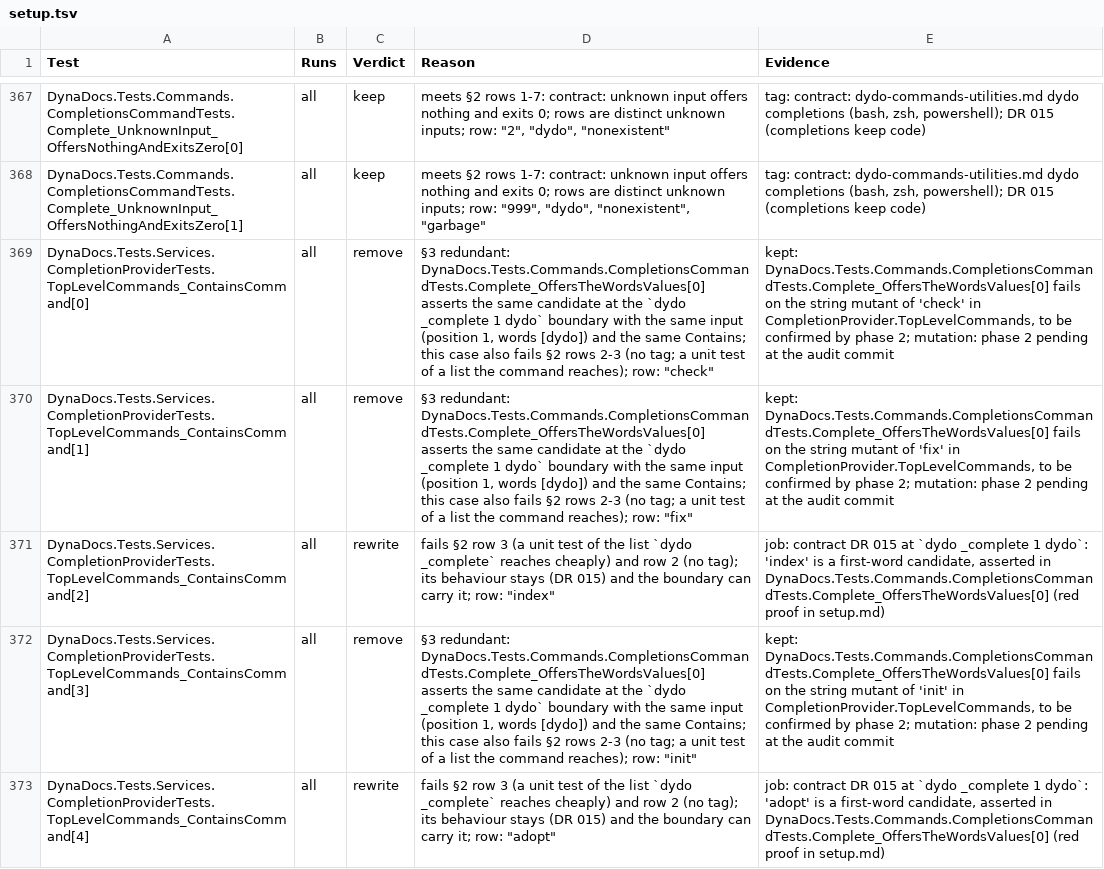
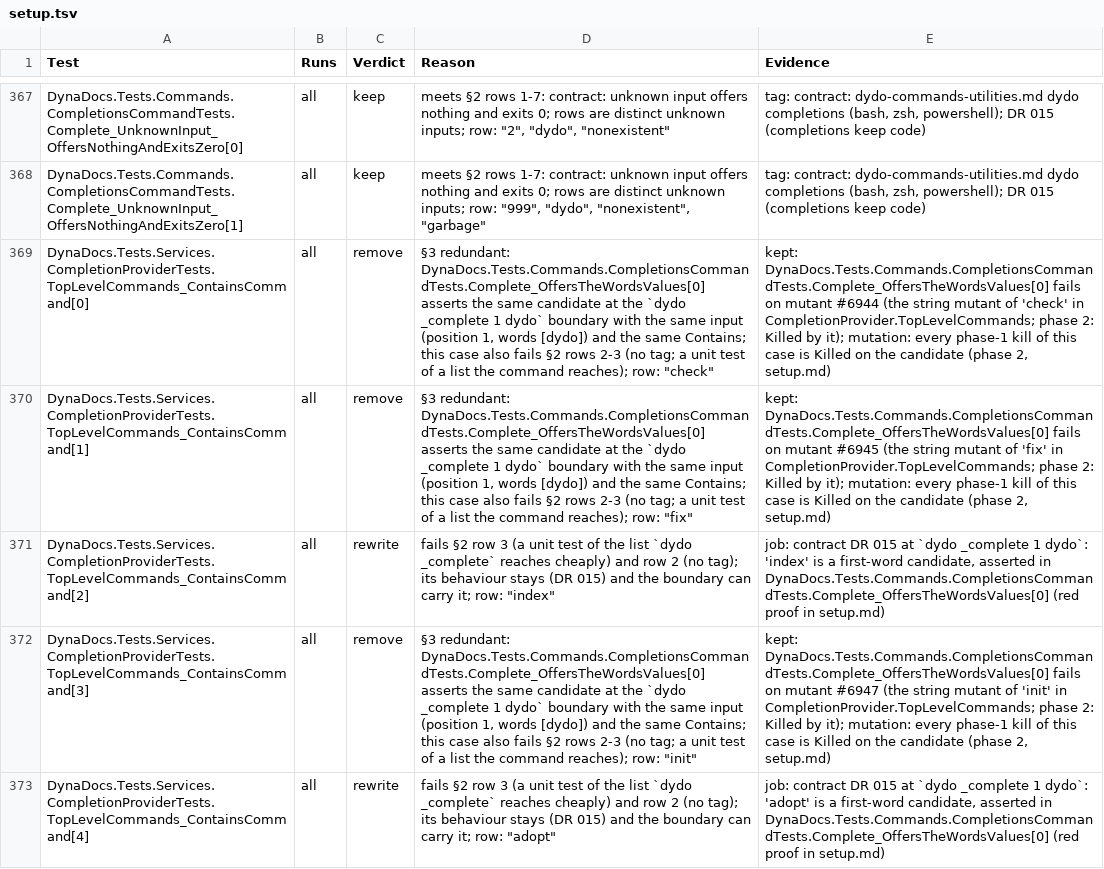
Before and after one commit to BalazsOrg/dydo, a TSV file: dydo/project/reviews/dyd-1520-test-audit/setup.tsv, drawn as a sheet; only a part is shown, gaps mark what is left out; the diff covers the shown part only; the diff names each change by its address in the sheet, - before the commit and + after, or states it on an @@ line.

```diff
--- a/dydo/project/reviews/dyd-1520-test-audit/setup.tsv
+++ b/dydo/project/reviews/dyd-1520-test-audit/setup.tsv
-E369 (Evidence): …fails on the string mutant of 'check' in CompletionProvider.TopLevelCommands, to be confirmed by phase 2; mutation: phase 2 pending at the audit commit
+E369 (Evidence): …fails on mutant #6944 (the string mutant of 'check' in CompletionProvider.TopLevelCommands; phase 2: Killed by it); mutation: every phase-1 kill of this case is Killed on the candidate (phase 2, setup.md)
-E370 (Evidence): …fails on the string mutant of 'fix' in CompletionProvider.TopLevelCommands, to be confirmed by phase 2; mutation: phase 2 pending at the audit commit
+E370 (Evidence): …fails on mutant #6945 (the string mutant of 'fix' in CompletionProvider.TopLevelCommands; phase 2: Killed by it); mutation: every phase-1 kill of this case is Killed on the candidate (phase 2, setup.md)
-E372 (Evidence): …fails on the string mutant of 'init' in CompletionProvider.TopLevelCommands, to be confirmed by phase 2; mutation: phase 2 pending at the audit commit
+E372 (Evidence): …fails on mutant #6947 (the string mutant of 'init' in CompletionProvider.TopLevelCommands; phase 2: Killed by it); mutation: every phase-1 kill of this case is Killed on the candidate (phase 2, setup.md)
```
Also changed, not shown: 14 edited cells elsewhere in this file, 1 other file.
